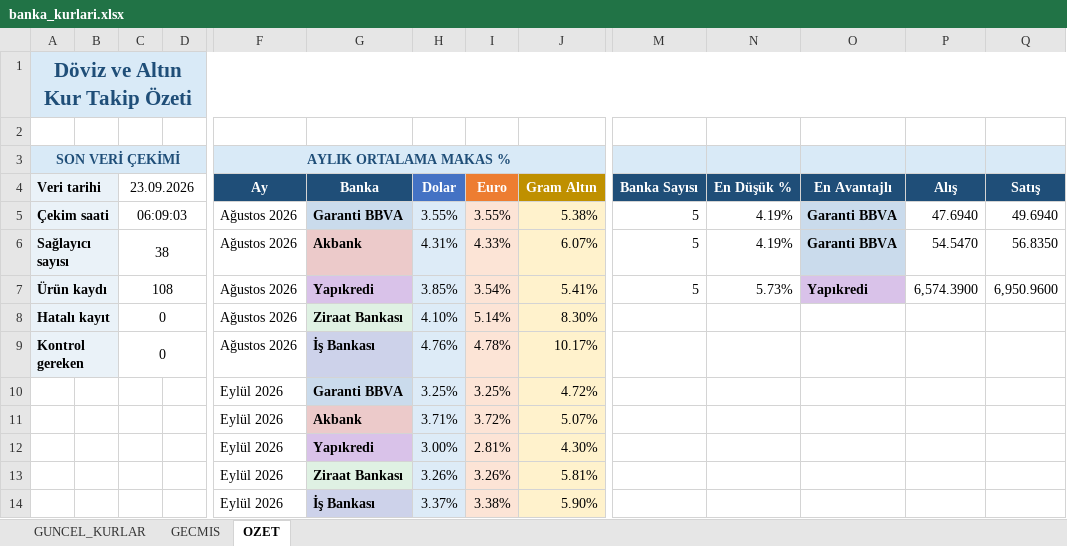
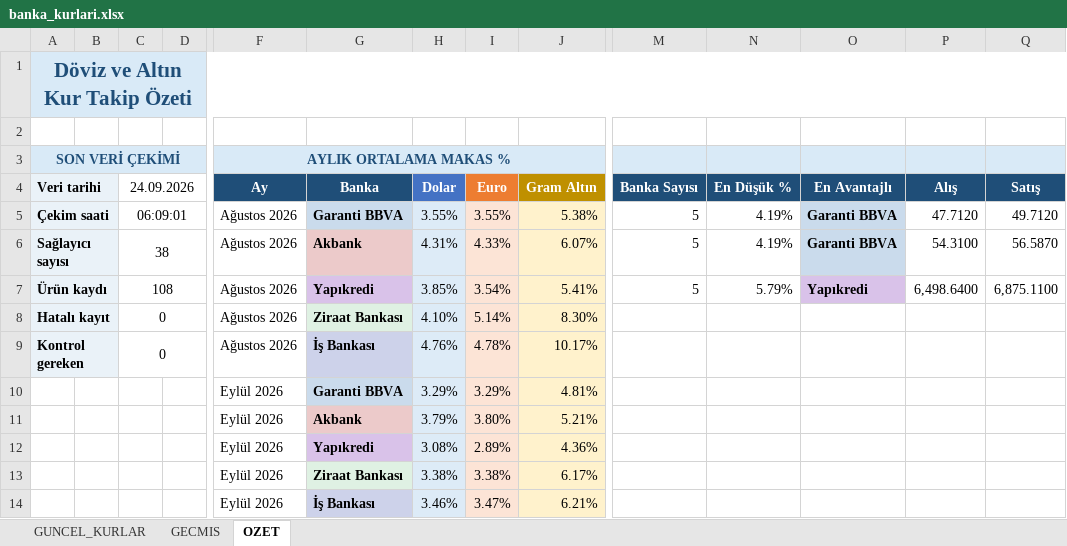
Before and after one commit to OdemeUrunleri/banka-kurlari-takip, an Excel workbook: output/banka_kurlari.xlsx, sheet OZET, drawn as a sheet; only a part is shown, gaps mark what is left out; values as stored, in another font and other column widths than the file's, no borders; charts and pictures not drawn; removed rows and columns are numbered as before the commit, all else as after; rows hold the shown columns only; the diff names each change by its address in the sheet, - before the commit and + after, or states it on an @@ line.

```diff
--- a/output/banka_kurlari.xlsx (sheet OZET)
+++ b/output/banka_kurlari.xlsx (sheet OZET)
-C4: 23.09.2026
+C4: 24.09.2026
-C5 (24.09.2026): 06:09:03
+C5 (24.09.2026): 06:09:01
-P5 (Alış): 47.6940
+P5 (Alış): 47.7120
-Q5 (Satış): 49.6940
+Q5 (Satış): 49.7120
-P6 (Alış): 54.5470
+P6 (Alış): 54.3100
-Q6 (Satış): 56.8350
+Q6 (Satış): 56.5870
-N7 (En Düşük %): 5.73%
+N7 (En Düşük %): 5.79%
-P7 (Alış): 6,574.3900
+P7 (Alış): 6,498.6400
-Q7 (Satış): 6,950.9600
+Q7 (Satış): 6,875.1100
-row 10:  |  |  |  | Eylül 2026 | Garanti BBVA | 3.25% | 3.25% | 4.72%
-row 11:  |  |  |  | Eylül 2026 | Akbank | 3.71% | 3.72% | 5.07%
-row 12:  |  |  |  | Eylül 2026 | Yapıkredi | 3.00% | 2.81% | 4.30%
-row 13:  |  |  |  | Eylül 2026 | Ziraat Bankası | 3.26% | 3.26% | 5.81%
-row 14:  |  |  |  | Eylül 2026 | İş Bankası | 3.37% | 3.38% | 5.90%
+row 10:  |  |  |  | Eylül 2026 | Garanti BBVA | 3.29% | 3.29% | 4.81%
+row 11:  |  |  |  | Eylül 2026 | Akbank | 3.79% | 3.80% | 5.21%
+row 12:  |  |  |  | Eylül 2026 | Yapıkredi | 3.08% | 2.89% | 4.36%
+row 13:  |  |  |  | Eylül 2026 | Ziraat Bankası | 3.38% | 3.38% | 6.17%
+row 14:  |  |  |  | Eylül 2026 | İş Bankası | 3.46% | 3.47% | 6.21%
```
Also changed, not shown: sheet GECMIS, sheet GUNCEL_KURLAR, charts or pictures, 2 other files.
